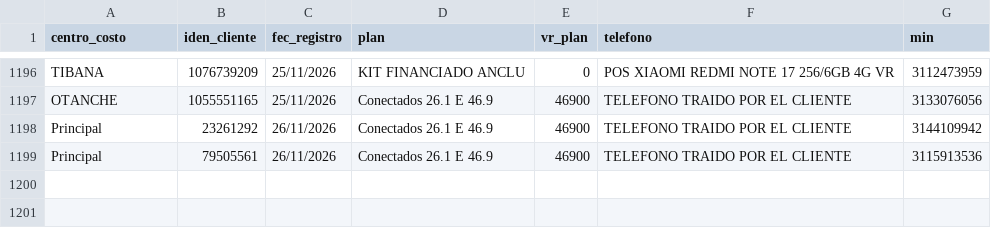
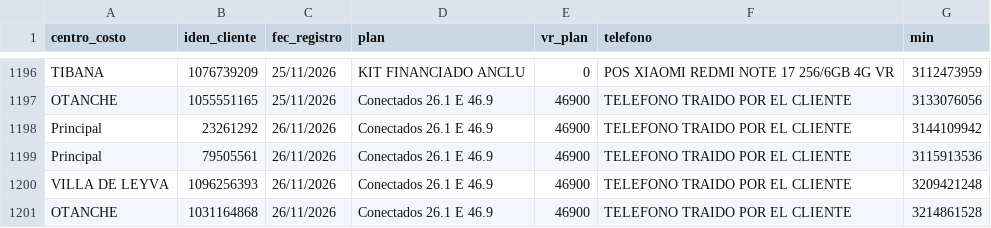
Before and after one commit to lubernu/prueba, a CSV file: Facturado_Postpago.csv, drawn as a sheet; only a part is shown, gaps mark what is left out; the diff names each change by its address in the sheet, - before the commit and + after, or states it on an @@ line.

Commit message:
Actualización automática: Facturado_Postpago.csv

```diff
--- a/Facturado_Postpago.csv
+++ b/Facturado_Postpago.csv
+row 1200: VILLA DE LEYVA | 1096256393 | 26/11/2026 | Conectados 26.1 E 46.9 | 46900 | TELEFONO TRAIDO POR EL CLIENTE | 3209421248
+row 1201: OTANCHE | 1031164868 | 26/11/2026 | Conectados 26.1 E 46.9 | 46900 | TELEFONO TRAIDO POR EL CLIENTE | 3214861528
```
